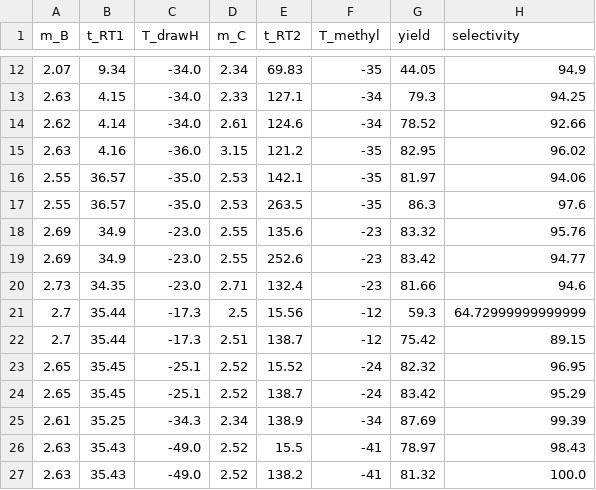
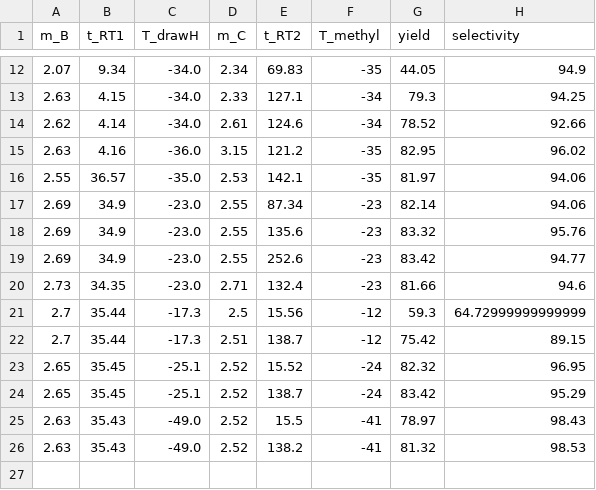
Before and after one commit to zhaisilong/flow, a CSV file: data/moo/train.csv, drawn as a sheet; only a part is shown, gaps mark what is left out.

```diff
--- a/data/moo/train.csv
+++ b/data/moo/train.csv
@@ -16,3 +16,3 @@ m_B,t_RT1,T_drawH,m_C,t_RT2,T_methyl,yield,selectivity
 2.55,36.57,-35.0,2.53,142.1,-35,81.97,94.06
-2.55,36.57,-35.0,2.53,263.5,-35,86.3,97.6
+2.69,34.9,-23.0,2.55,87.34,-23,82.14,94.06
 2.69,34.9,-23.0,2.55,135.6,-23,83.32,95.76
@@ -24,4 +24,3 @@ m_B,t_RT1,T_drawH,m_C,t_RT2,T_methyl,yield,selectivity
 2.65,35.45,-25.1,2.52,138.7,-24,83.42,95.29
-2.61,35.25,-34.3,2.34,138.9,-34,87.69,99.39
 2.63,35.43,-49.0,2.52,15.5,-41,78.97,98.43
-2.63,35.43,-49.0,2.52,138.2,-41,81.32,100.0
+2.63,35.43,-49.0,2.52,138.2,-41,81.32,98.53
```
Also changed, not shown: data/flow.csv, data/moo/test.csv, 13 other files.
